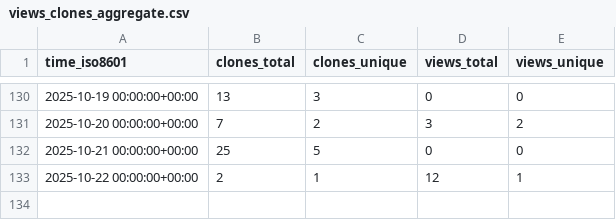
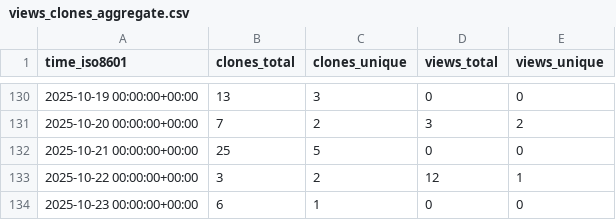
Before and after one commit to Davis-Fan/X-TED, a CSV file: Davis-Fan/X-TED/ghrs-data/views_clones_aggregate.csv, drawn as a sheet; only a part is shown, gaps mark what is left out.

```diff
--- a/Davis-Fan/X-TED/ghrs-data/views_clones_aggregate.csv
+++ b/Davis-Fan/X-TED/ghrs-data/views_clones_aggregate.csv
@@ -132,2 +132,3 @@ time_iso8601,clones_total,clones_unique,views_total,views_unique
 2025-10-21 00:00:00+00:00,25,5,0,0
-2025-10-22 00:00:00+00:00,2,1,12,1
+2025-10-22 00:00:00+00:00,3,2,12,1
+2025-10-23 00:00:00+00:00,6,1,0,0
```
Also changed, not shown: 1 other file.
